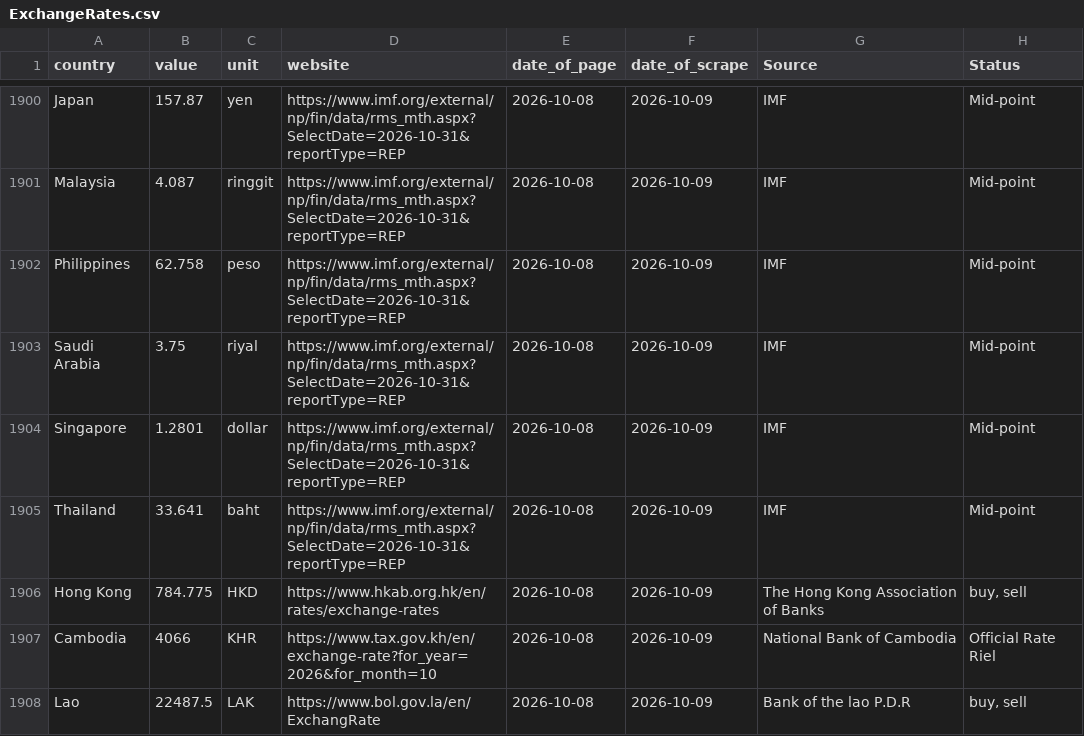
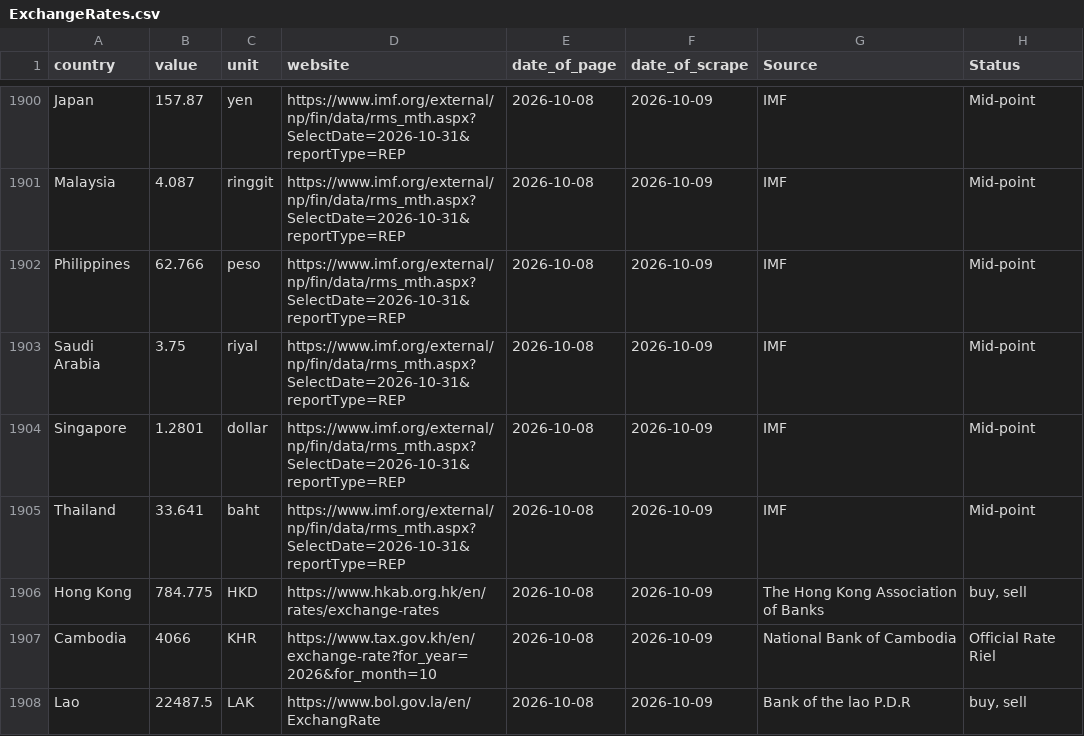
Before and after one commit to Froid-Winter/ExchangRate, a CSV file: data/raw/ExchangeRates.csv, drawn as a sheet; only a part is shown, gaps mark what is left out.

```diff
--- a/data/raw/ExchangeRates.csv
+++ b/data/raw/ExchangeRates.csv
@@ -1901,3 +1901,3 @@ Japan,157.87,yen,https://www.imf.org/external/np/fin/data/rms_mth.aspx?SelectDat
 Malaysia,4.087,ringgit,https://www.imf.org/external/np/fin/data/rms_mth.aspx?SelectDate=2026-10-31&reportType=REP,2026-10-08,2026-10-09,IMF,Mid-point
-Philippines,62.758,peso,https://www.imf.org/external/np/fin/data/rms_mth.aspx?SelectDate=2026-10-31&reportType=REP,2026-10-08,2026-10-09,IMF,Mid-point
+Philippines,62.766,peso,https://www.imf.org/external/np/fin/data/rms_mth.aspx?SelectDate=2026-10-31&reportType=REP,2026-10-08,2026-10-09,IMF,Mid-point
 Saudi Arabia,3.75,riyal,https://www.imf.org/external/np/fin/data/rms_mth.aspx?SelectDate=2026-10-31&reportType=REP,2026-10-08,2026-10-09,IMF,Mid-point
```
